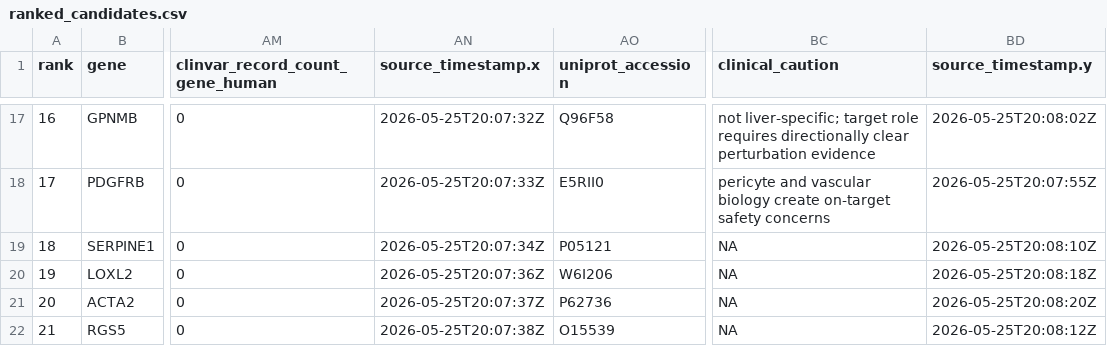
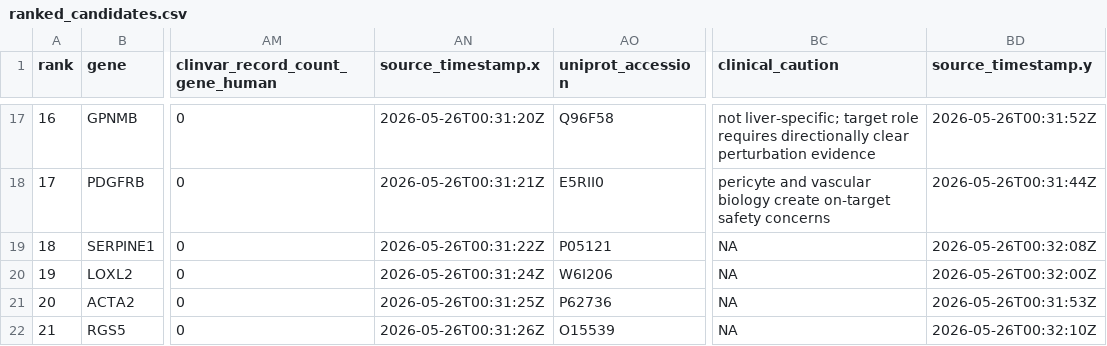
Before and after one commit to Caffeinated-Code/Ramachandran2019_LiverCirrhosis_MASH_scRNAseq, a CSV file: dashboard/data/ranked_candidates.csv, drawn as a sheet; only a part is shown, gaps mark what is left out; the diff covers the shown part only; the diff names each change by its address in the sheet, - before the commit and + after, or states it on an @@ line.

```diff
--- a/dashboard/data/ranked_candidates.csv
+++ b/dashboard/data/ranked_candidates.csv
-AN17 (source_timestamp.x): 2026-05-25T20:07:32Z
+AN17 (source_timestamp.x): 2026-05-26T00:31:20Z
-BD17 (source_timestamp.y): 2026-05-25T20:08:02Z
+BD17 (source_timestamp.y): 2026-05-26T00:31:52Z
-AN18 (source_timestamp.x): 2026-05-25T20:07:33Z
+AN18 (source_timestamp.x): 2026-05-26T00:31:21Z
-BD18 (source_timestamp.y): 2026-05-25T20:07:55Z
+BD18 (source_timestamp.y): 2026-05-26T00:31:44Z
-AN19 (source_timestamp.x): 2026-05-25T20:07:34Z
+AN19 (source_timestamp.x): 2026-05-26T00:31:22Z
-BD19 (source_timestamp.y): 2026-05-25T20:08:10Z
+BD19 (source_timestamp.y): 2026-05-26T00:32:08Z
-AN20 (source_timestamp.x): 2026-05-25T20:07:36Z
+AN20 (source_timestamp.x): 2026-05-26T00:31:24Z
-BD20 (source_timestamp.y): 2026-05-25T20:08:18Z
+BD20 (source_timestamp.y): 2026-05-26T00:32:00Z
-AN21 (source_timestamp.x): 2026-05-25T20:07:37Z
+AN21 (source_timestamp.x): 2026-05-26T00:31:25Z
-BD21 (source_timestamp.y): 2026-05-25T20:08:20Z
+BD21 (source_timestamp.y): 2026-05-26T00:31:53Z
-AN22 (source_timestamp.x): 2026-05-25T20:07:38Z
+AN22 (source_timestamp.x): 2026-05-26T00:31:26Z
-BD22 (source_timestamp.y): 2026-05-25T20:08:12Z
+BD22 (source_timestamp.y): 2026-05-26T00:32:10Z
```
Also changed, not shown: 31 edited cells elsewhere in this file, reports/tables/ranked_biomarker_target_candidates_enriched.csv, reports/tables/ranked_biomarker_target_candidates_translational.csv, 51 other files.
